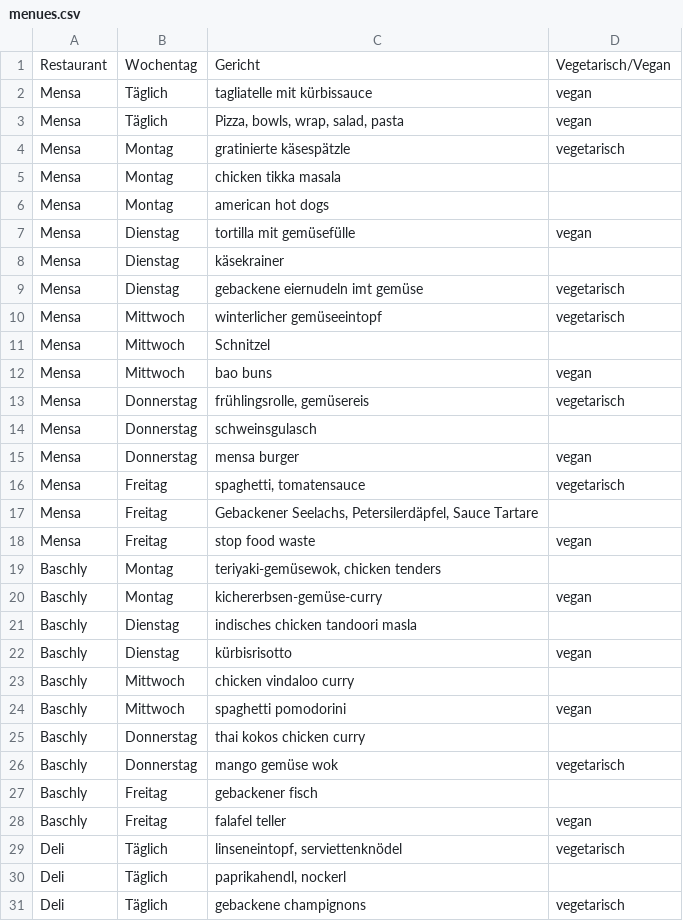
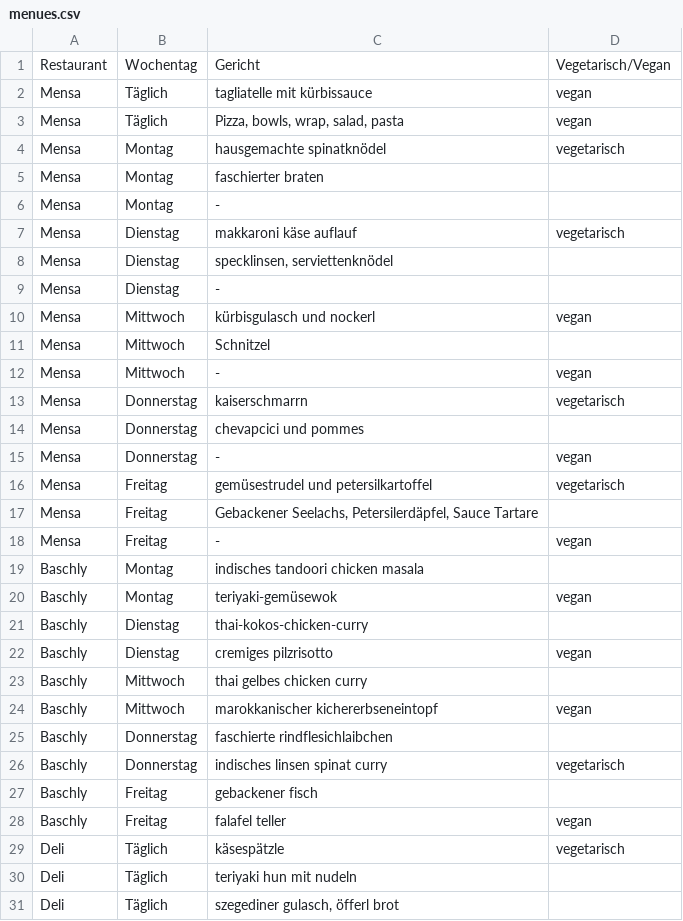
Before and after one commit to ClaraHimmelbauer/mittagsmenue_wu, a CSV file: data/menues.csv, drawn as a sheet; only a part is shown; the diff covers the shown part only.

Commit message:
update, let's see if it works

```diff
--- a/data/menues.csv
+++ b/data/menues.csv
@@ -3,29 +3,29 @@ Mensa;Täglich;tagliatelle mit kürbissauce;vegan
 Mensa;Täglich;Pizza, bowls, wrap, salad, pasta;vegan
-Mensa;Montag;gratinierte käsespätzle;vegetarisch
-Mensa;Montag;chicken tikka masala;
-Mensa;Montag;american hot dogs;
-Mensa;Dienstag;tortilla mit gemüsefülle;vegan
-Mensa;Dienstag;käsekrainer;
-Mensa;Dienstag;gebackene eiernudeln imt gemüse;vegetarisch
-Mensa;Mittwoch;winterlicher gemüseeintopf;vegetarisch
+Mensa;Montag;hausgemachte spinatknödel;vegetarisch
+Mensa;Montag;faschierter braten;
+Mensa;Montag;-;
+Mensa;Dienstag;makkaroni käse auflauf;vegetarisch
+Mensa;Dienstag;specklinsen, serviettenknödel;
+Mensa;Dienstag;-;
+Mensa;Mittwoch;kürbisgulasch und nockerl;vegan
 Mensa;Mittwoch;Schnitzel;
-Mensa;Mittwoch;bao buns;vegan
-Mensa;Donnerstag;frühlingsrolle, gemüsereis;vegetarisch
-Mensa;Donnerstag;schweinsgulasch;
-Mensa;Donnerstag;mensa burger;vegan
-Mensa;Freitag;spaghetti, tomatensauce;vegetarisch
+Mensa;Mittwoch;-;vegan
+Mensa;Donnerstag;kaiserschmarrn;vegetarisch
+Mensa;Donnerstag;chevapcici und pommes;
+Mensa;Donnerstag;-;vegan
+Mensa;Freitag;gemüsestrudel und petersilkartoffel;vegetarisch
 Mensa;Freitag;Gebackener Seelachs, Petersilerdäpfel, Sauce Tartare;
-Mensa;Freitag;stop food waste;vegan
-Baschly;Montag;teriyaki-gemüsewok, chicken tenders;
-Baschly;Montag;kichererbsen-gemüse-curry;vegan
-Baschly;Dienstag;indisches chicken tandoori masla;
-Baschly;Dienstag;kürbisrisotto;vegan
-Baschly;Mittwoch;chicken vindaloo curry;
-Baschly;Mittwoch;spaghetti pomodorini;vegan
-Baschly;Donnerstag;thai kokos chicken curry;
-Baschly;Donnerstag;mango gemüse wok;vegetarisch
+Mensa;Freitag;-;vegan
+Baschly;Montag;indisches tandoori chicken masala;
+Baschly;Montag;teriyaki-gemüsewok;vegan
+Baschly;Dienstag;thai-kokos-chicken-curry;
+Baschly;Dienstag;cremiges pilzrisotto;vegan
+Baschly;Mittwoch;thai gelbes chicken curry;
+Baschly;Mittwoch;marokkanischer kichererbseneintopf;vegan
+Baschly;Donnerstag;faschierte rindflesichlaibchen;
+Baschly;Donnerstag;indisches linsen spinat curry;vegetarisch
 Baschly;Freitag;gebackener fisch;
 Baschly;Freitag;falafel teller;vegan
-Deli;Täglich;linseneintopf, serviettenknödel;vegetarisch
-Deli;Täglich;paprikahendl, nockerl;
-Deli;Täglich;gebackene champignons;vegetarisch
+Deli;Täglich;käsespätzle;vegetarisch
+Deli;Täglich;teriyaki hun mit nudeln;
+Deli;Täglich;szegediner gulasch, öfferl brot;
```
Also changed, not shown: 56 edited cells elsewhere in this file.
